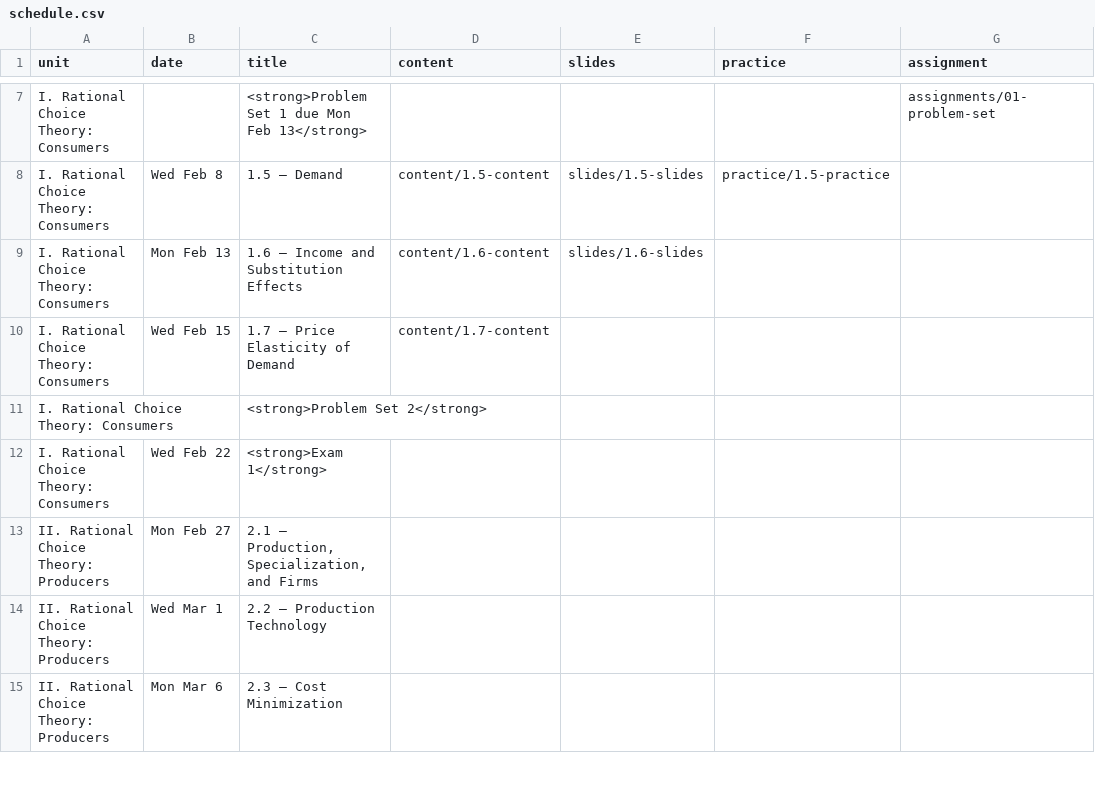
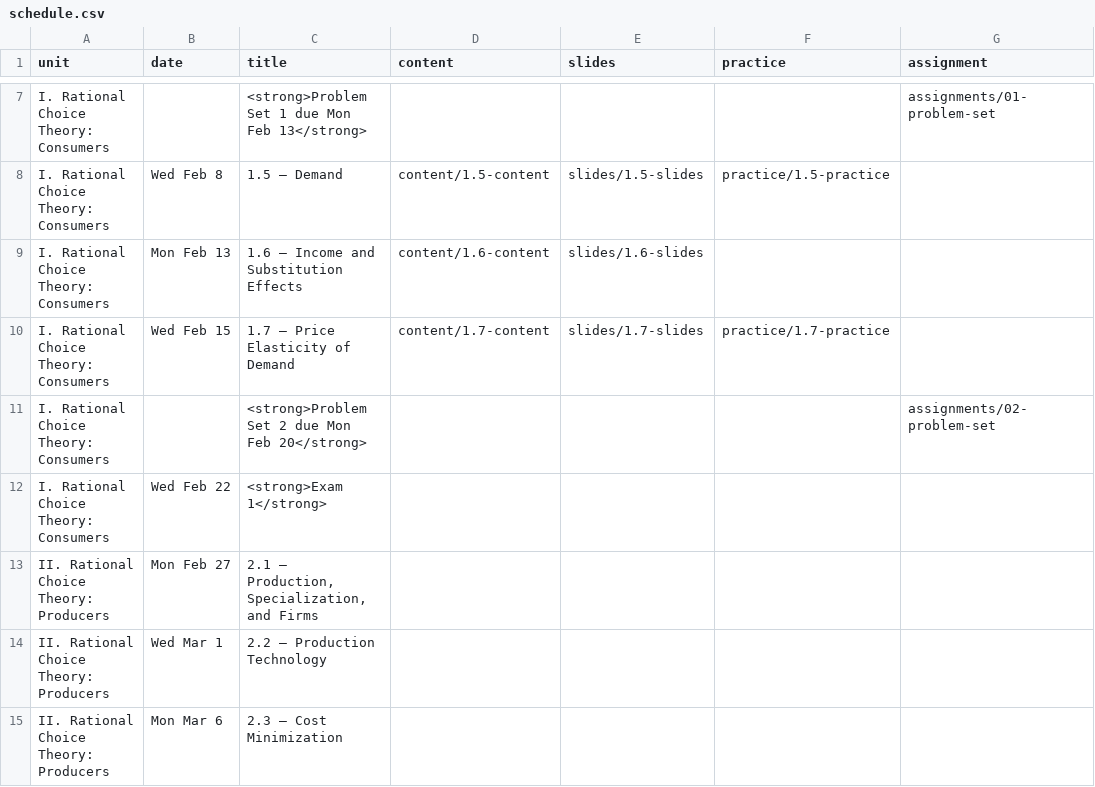
Before and after one commit to ryansafner/microS23, a CSV file: data/schedule.csv, drawn as a sheet; only a part is shown, gaps mark what is left out.

Commit message:
HW 2, 1.7 slides

```diff
--- a/data/schedule.csv
+++ b/data/schedule.csv
@@ -9,4 +9,4 @@ I. Rational Choice Theory: Consumers,Wed Feb 8,1.5 — Demand,content/1.5-conten
 I. Rational Choice Theory: Consumers,Mon Feb 13,1.6 — Income and Substitution Effects,content/1.6-content,slides/1.6-slides,,
-I. Rational Choice Theory: Consumers,Wed Feb 15,1.7 — Price Elasticity of Demand,content/1.7-content,,,
-I. Rational Choice Theory: Consumers,,<strong>Problem Set 2</strong>,,,,
+I. Rational Choice Theory: Consumers,Wed Feb 15,1.7 — Price Elasticity of Demand,content/1.7-content,slides/1.7-slides,practice/1.7-practice,
+I. Rational Choice Theory: Consumers,,<strong>Problem Set 2 due Mon Feb 20</strong>,,,,assignments/02-problem-set
 I. Rational Choice Theory: Consumers,Wed Feb 22,<strong>Exam 1</strong>,,,,
```
Also changed, not shown: 23 other files.
